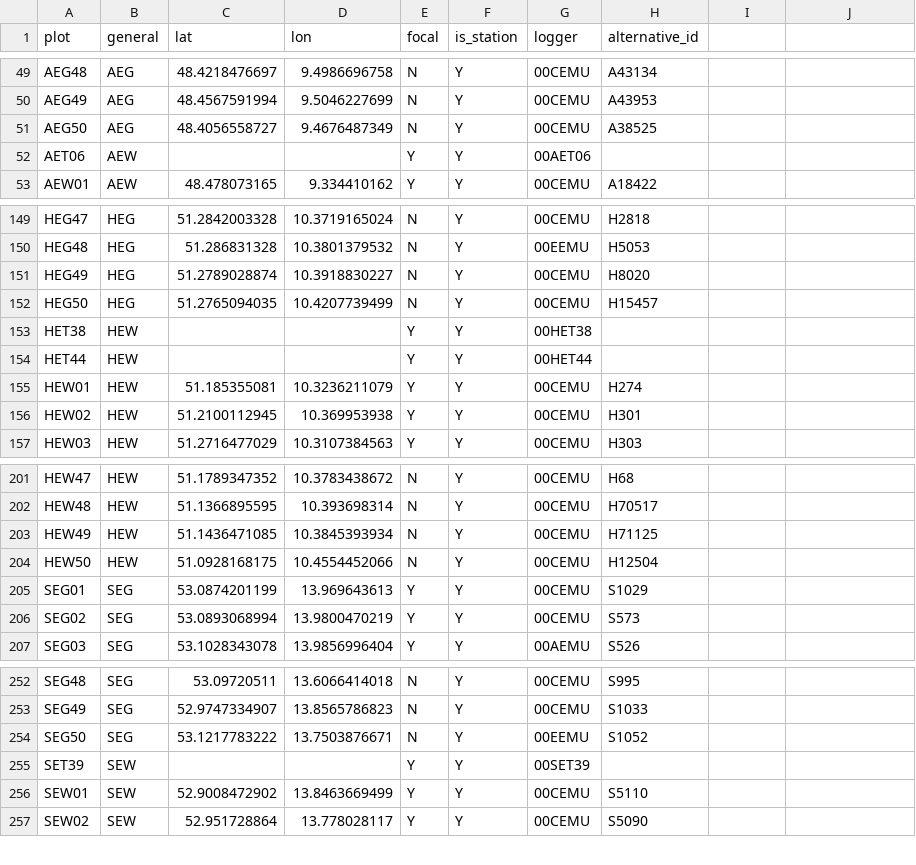
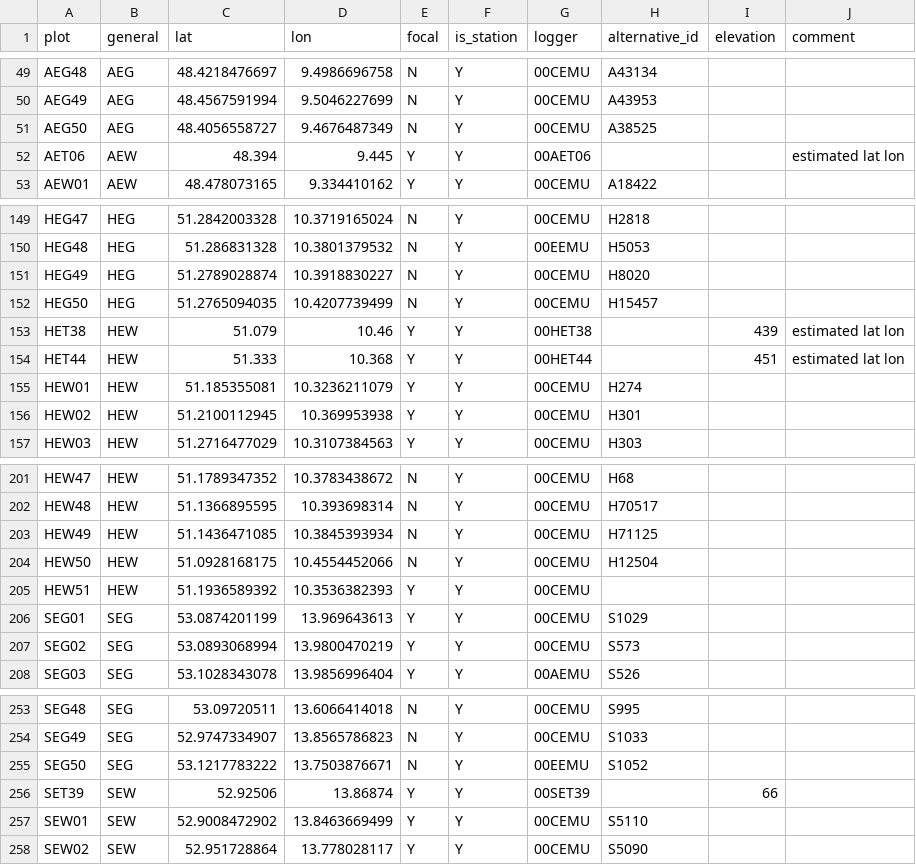
Before and after one commit to environmentalinformatics-marburg/tubedb, a CSV file: config/be/be_meta_data_generation/plot_inventory.csv, drawn as a sheet; only a part is shown, gaps mark what is left out; addresses are those after the commit; the diff names each change by its address in the sheet, - before the commit and + after, or states it on an @@ line.

Commit message:
change SD sensor source to SWDR; be config plot update

```diff
--- a/config/be/be_meta_data_generation/plot_inventory.csv
+++ b/config/be/be_meta_data_generation/plot_inventory.csv
-I1: (empty)
+I1: elevation
-J1: (empty)
+J1: comment
-C52 (lat): (empty)
+C52 (lat): 48.394
-D52 (lon): (empty)
+D52 (lon): 9.445
-J52 (comment): (empty)
+J52 (comment): estimated lat lon
-C153 (lat): (empty)
+C153 (lat): 51.079
-D153 (lon): (empty)
+D153 (lon): 10.46
-I153 (elevation): (empty)
+I153 (elevation): 439
-J153:J154 (comment): (empty)
+J153:J154 (comment): estimated lat lon
-C154 (lat): (empty)
+C154 (lat): 51.333
-D154 (lon): (empty)
+D154 (lon): 10.368
-I154 (elevation): (empty)
+I154 (elevation): 451
+row 205: HEW51 | HEW | 51.1936589392 | 10.3536382393 | Y | Y | 00CEMU
-C256 (lat): (empty)
+C256 (lat): 52.92506
-D256 (lon): (empty)
+D256 (lon): 13.86874
-I256 (elevation): (empty)
+I256 (elevation): 66
```
Also changed, not shown: config/be/be_meta_data_generation/be_station_inventory.csv, config/be/plot_inventory.csv, 6 other files.
